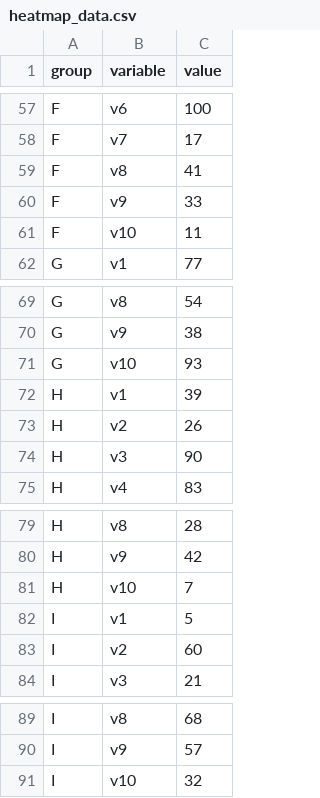
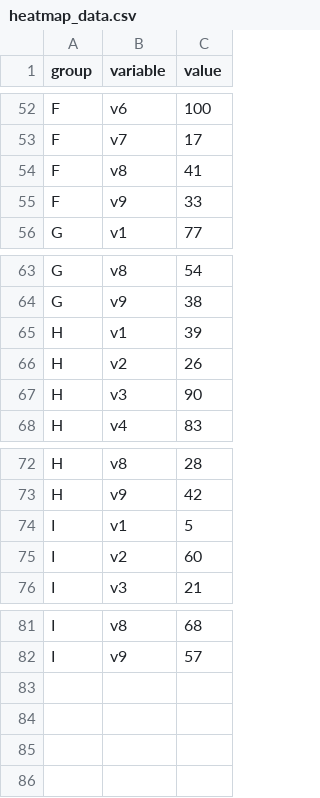
Before and after one commit to thereelnik145/D3-graph-gallery, a CSV file: DATA/heatmap_data.csv, drawn as a sheet; only a part is shown, gaps mark what is left out; the diff covers the shown part only.

```diff
--- a/DATA/heatmap_data.csv
+++ b/DATA/heatmap_data.csv
@@ -60,3 +55,2 @@ F,v8,41
 F,v9,33
-F,v10,11
 G,v1,77
@@ -70,3 +64,2 @@ G,v8,54
 G,v9,38
-G,v10,93
 H,v1,39
@@ -80,3 +73,2 @@ H,v8,28
 H,v9,42
-H,v10,7
 I,v1,5
@@ -90,2 +82 @@ I,v8,68
 I,v9,57
-I,v10,32
```
Also changed, not shown: 5 removed rows elsewhere in this file.
